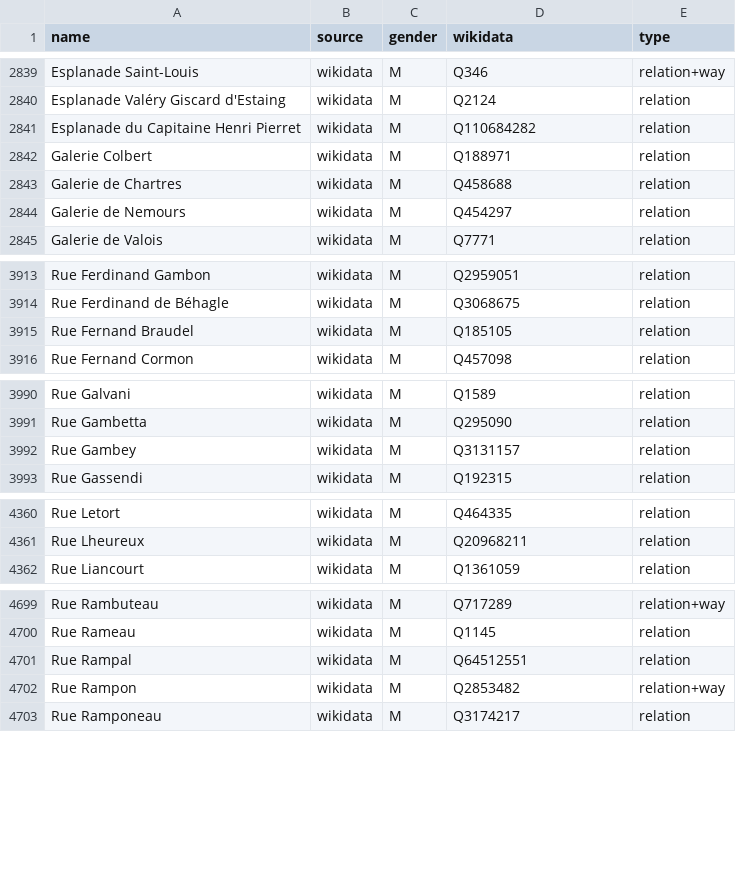
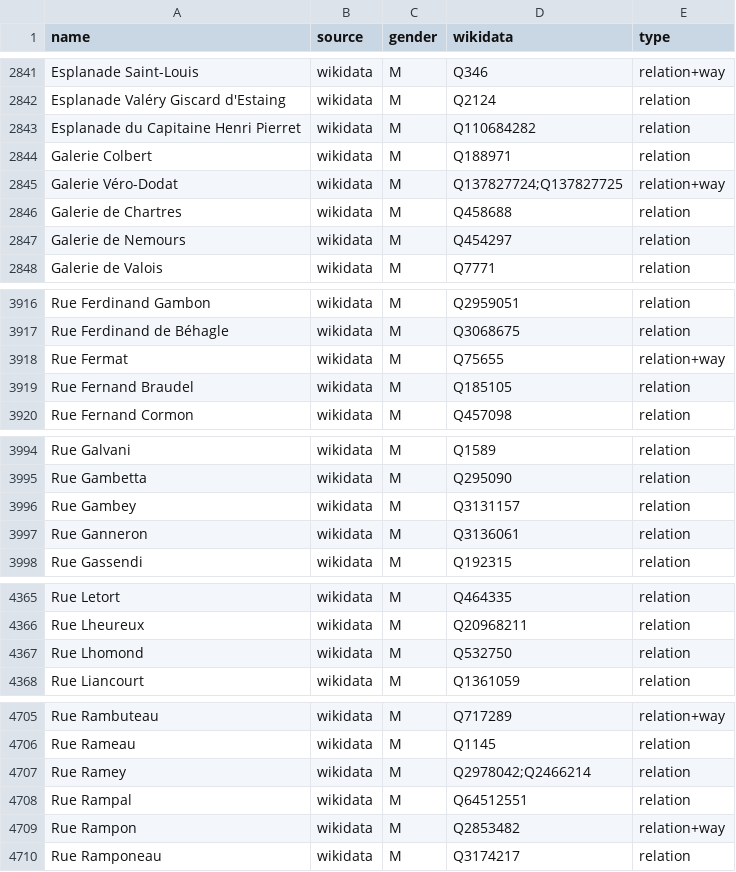
Before and after one commit to EqualStreetNames/equalstreetnames-paris, a CSV file: data/gender.csv, drawn as a sheet; only a part is shown, gaps mark what is left out; the diff covers the shown part only; the diff names each change by its address in the sheet, - before the commit and + after, or states it on an @@ line.

```diff
--- a/data/gender.csv
+++ b/data/gender.csv
+row 2845: Galerie Véro-Dodat | wikidata | M | Q137827724;Q137827725 | relation+way
+row 3918: Rue Fermat | wikidata | M | Q75655 | relation+way
+row 3997: Rue Ganneron | wikidata | M | Q3136061 | relation
+row 4367: Rue Lhomond | wikidata | M | Q532750 | relation
+row 4707: Rue Ramey | wikidata | M | Q2978042;Q2466214 | relation
```
Also changed, not shown: 6 added rows, 2 removed rows and 45 edited cells elsewhere in this file, data/other.csv, 3 other files.
